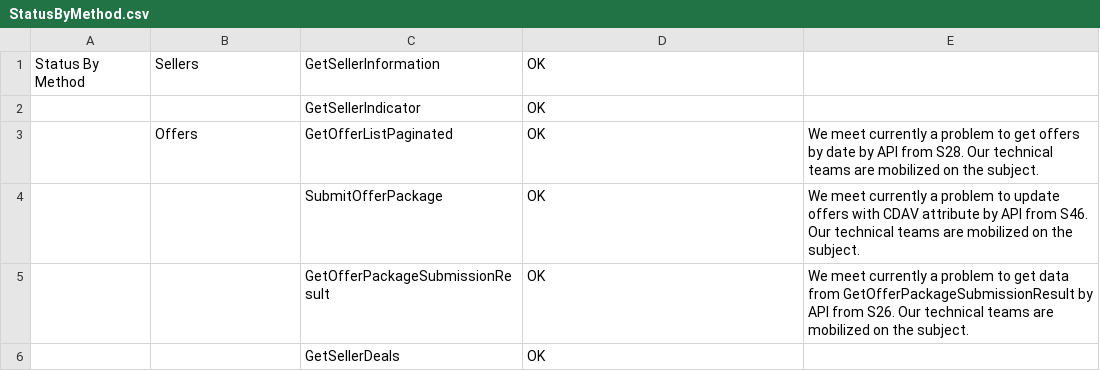
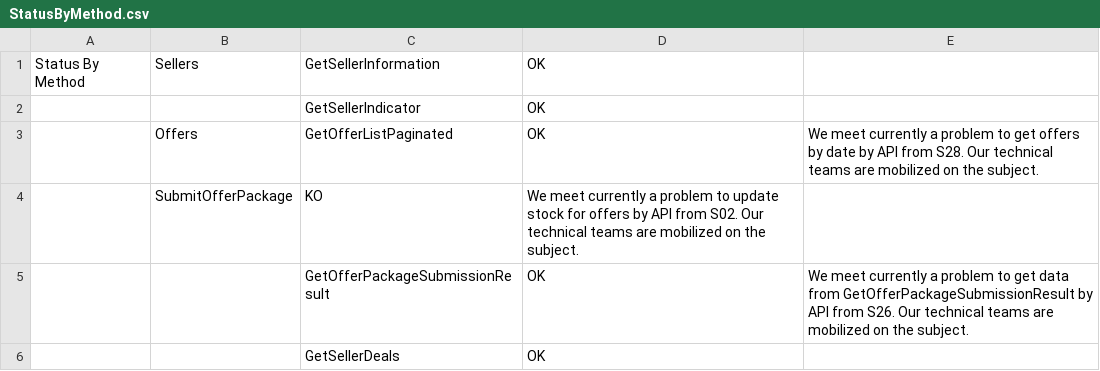
Before and after one commit to FlorentFERRAND/APIDashboard, a CSV file: wwwroot/Production/StatusByMethod.csv, drawn as a sheet; only a part is shown.

```diff
--- a/wwwroot/Production/StatusByMethod.csv
+++ b/wwwroot/Production/StatusByMethod.csv
@@ -3,3 +3,3 @@ Status By Method;Sellers;GetSellerInformation;OK;
 ;Offers;GetOfferListPaginated;OK;We meet currently a problem to get offers by date by API from S28. Our technical teams are mobilized on the subject.
-;;SubmitOfferPackage;OK;We meet currently a problem to update offers with CDAV attribute by API from S46. Our technical teams are mobilized on the subject.
+;SubmitOfferPackage;KO;We meet currently a problem to update stock for offers by API from S02. Our technical teams are mobilized on the subject.
 ;;GetOfferPackageSubmissionResult;OK;We meet currently a problem to get data from GetOfferPackageSubmissionResult by API from S26. Our technical teams are mobilized on the subject.
```
Also changed, not shown: wwwroot/Production/APIIssues.csv, wwwroot/Production/ImportantInformations.csv, 1 other file.
